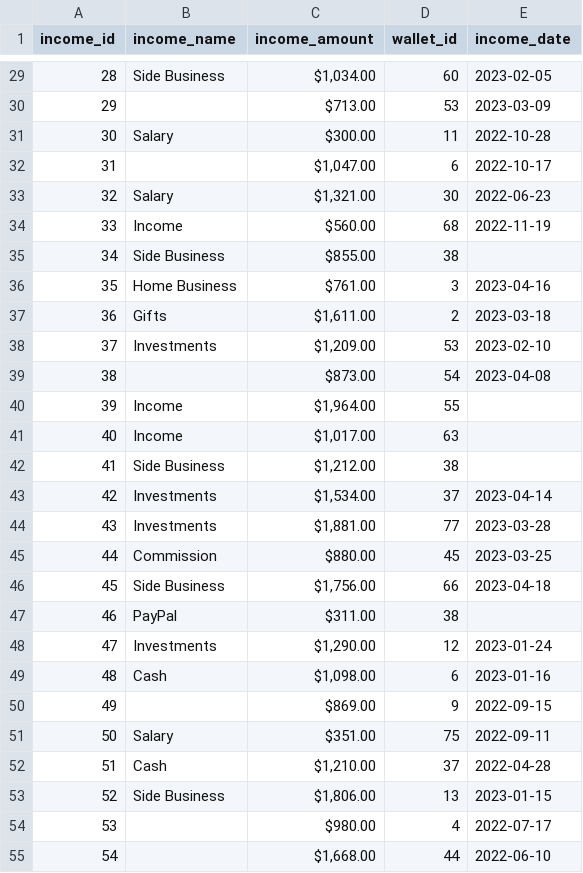
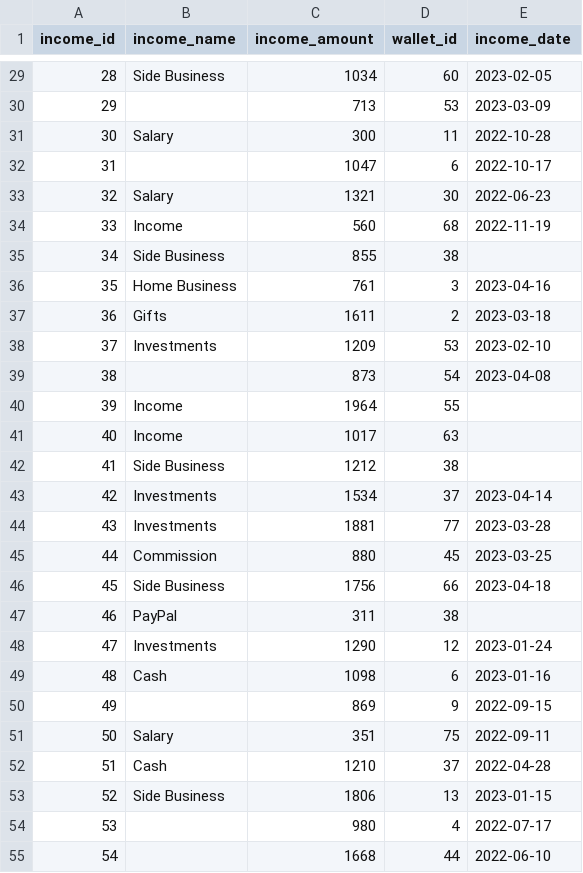
Before and after one commit to bmhv95/financier-SpringBootBE, a CSV file: mockdata/Income_MOCK_DATA (2).csv, drawn as a sheet; only a part is shown, gaps mark what is left out; the diff covers the shown part only.

```diff
--- a/mockdata/Income_MOCK_DATA (2).csv
+++ b/mockdata/Income_MOCK_DATA (2).csv
@@ -29,27 +29,27 @@ income_id,income_name,income_amount,wallet_id,income_date
-28,Side Business,"$1,034.00",60,2023-02-05
-29,,$713.00,53,2023-03-09
-30,Salary,$300.00,11,2022-10-28
-31,,"$1,047.00",6,2022-10-17
-32,Salary,"$1,321.00",30,2022-06-23
-33,Income,$560.00,68,2022-11-19
-34,Side Business,$855.00,38,
-35,Home Business,$761.00,3,2023-04-16
-36,Gifts,"$1,611.00",2,2023-03-18
-37,Investments,"$1,209.00",53,2023-02-10
-38,,$873.00,54,2023-04-08
-39,Income,"$1,964.00",55,
-40,Income,"$1,017.00",63,
-41,Side Business,"$1,212.00",38,
-42,Investments,"$1,534.00",37,2023-04-14
-43,Investments,"$1,881.00",77,2023-03-28
-44,Commission,$880.00,45,2023-03-25
-45,Side Business,"$1,756.00",66,2023-04-18
-46,PayPal,$311.00,38,
-47,Investments,"$1,290.00",12,2023-01-24
-48,Cash,"$1,098.00",6,2023-01-16
-49,,$869.00,9,2022-09-15
-50,Salary,$351.00,75,2022-09-11
-51,Cash,"$1,210.00",37,2022-04-28
-52,Side Business,"$1,806.00",13,2023-01-15
-53,,$980.00,4,2022-07-17
-54,,"$1,668.00",44,2022-06-10
+28,Side Business,1034,60,2023-02-05
+29,,713,53,2023-03-09
+30,Salary,300,11,2022-10-28
+31,,1047,6,2022-10-17
+32,Salary,1321,30,2022-06-23
+33,Income,560,68,2022-11-19
+34,Side Business,855,38,
+35,Home Business,761,3,2023-04-16
+36,Gifts,1611,2,2023-03-18
+37,Investments,1209,53,2023-02-10
+38,,873,54,2023-04-08
+39,Income,1964,55,
+40,Income,1017,63,
+41,Side Business,1212,38,
+42,Investments,1534,37,2023-04-14
+43,Investments,1881,77,2023-03-28
+44,Commission,880,45,2023-03-25
+45,Side Business,1756,66,2023-04-18
+46,PayPal,311,38,
+47,Investments,1290,12,2023-01-24
+48,Cash,1098,6,2023-01-16
+49,,869,9,2022-09-15
+50,Salary,351,75,2022-09-11
+51,Cash,1210,37,2022-04-28
+52,Side Business,1806,13,2023-01-15
+53,,980,4,2022-07-17
+54,,1668,44,2022-06-10
```
Also changed, not shown: 173 edited cells elsewhere in this file, mockdata/Envelope_MOCK_DATA (2).csv, mockdata/Goal_MOCK_DATA (3).csv, 12 other files.
